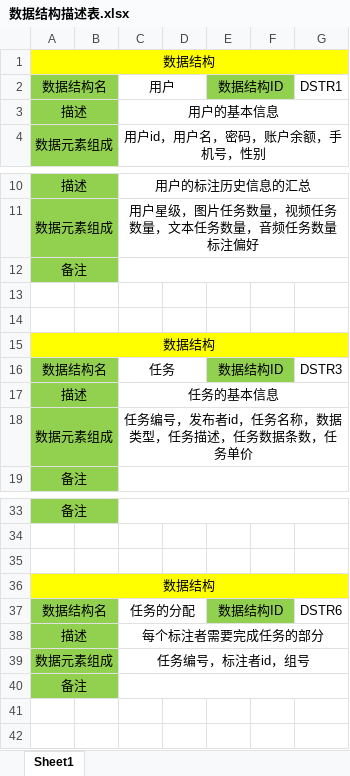
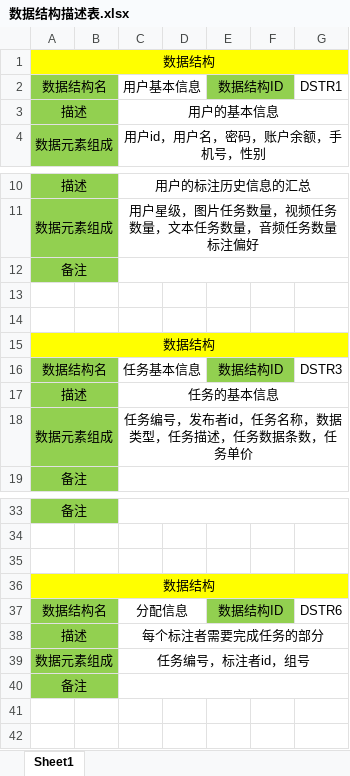
Before and after one commit to Data-Labeling-Platform/data_labeling, an Excel workbook: data dictionary/数据结构描述表.xlsx, sheet Sheet1, drawn as a sheet; only a part is shown, gaps mark what is left out; values as stored, in another font and other column widths than the file's, no borders; the diff names each change by its address in the sheet, - before the commit and + after, or states it on an @@ line.

```diff
--- a/data dictionary/数据结构描述表.xlsx (sheet Sheet1)
+++ b/data dictionary/数据结构描述表.xlsx (sheet Sheet1)
-C2: 用户
+C2: 用户基本信息
-C16: 任务
+C16: 任务基本信息
-C37: 任务的分配
+C37: 分配信息
```
Also changed, not shown: data dictionary/处理过程描述表.xlsx, data dictionary/数据元素描述表.xlsx, 3 other files.
